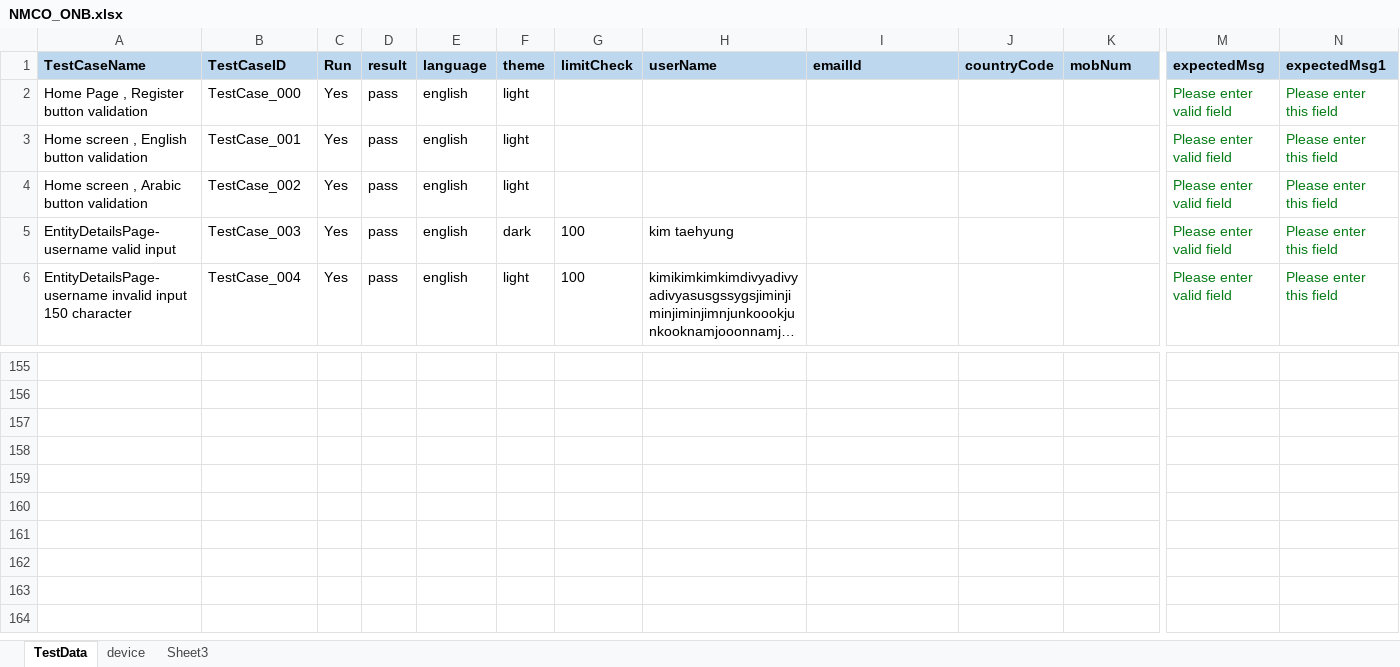
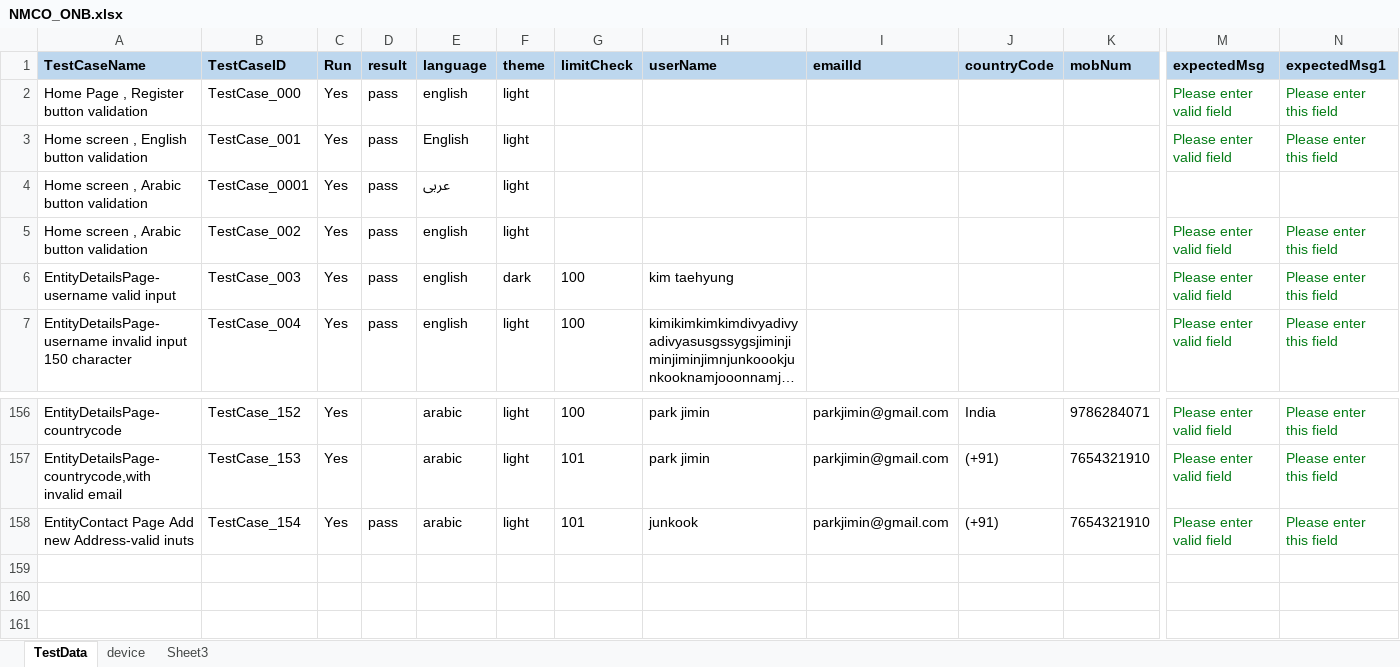
Before and after one commit to ganezz/native-mobile-corporate-onboarding, an Excel workbook: ${project.build.directory}/test-classes/DataSet/NMCO_ONB.xlsx, sheet TestData, drawn as a sheet; only a part is shown, gaps mark what is left out; the shorter side is filled out with more unchanged rows; long unchanged cells end in …; values as stored, in another font and other column widths than the file's, no borders; removed rows and columns are numbered as before the commit, all else as after; rows hold the shown columns only; the diff covers the shown part only; the diff names each change by its address in the sheet, - before the commit and + after, or states it on an @@ line.

```diff
--- a/${project.build.directory}/test-classes/DataSet/NMCO_ONB.xlsx (sheet TestData)
+++ b/${project.build.directory}/test-classes/DataSet/NMCO_ONB.xlsx (sheet TestData)
-E3 (language): english
+E3 (language): English
+row 4: Home screen , Arabic button validation | TestCase_0001 | Yes | pass | عربى | light
-A156 (TestCaseName): (empty)
+A156 (TestCaseName): EntityDetailsPage-countrycode
-B156 (TestCaseID): (empty)
+B156 (TestCaseID): TestCase_152
-C156:C157 (Run): (empty)
+C156:C157 (Run): Yes
-E156:E157 (language): (empty)
+E156:E157 (language): arabic
-F156:F157 (theme): (empty)
+F156:F157 (theme): light
-G156 (limitCheck): (empty)
+G156 (limitCheck): 100
-H156:H157 (userName): (empty)
+H156:H157 (userName): park jimin
-I156:I157 (emailId): (empty)
+I156:I157 (emailId): parkjimin@gmail.com
-J156 (countryCode): (empty)
+J156 (countryCode): India
-K156 (mobNum): (empty)
+K156 (mobNum): 9786284071
-M156:M157 (expectedMsg): (empty)
+M156:M157 (expectedMsg): Please enter valid field
-N156:N157 (expectedMsg1): (empty)
+N156:N157 (expectedMsg1): Please enter this field
-A157 (TestCaseName): (empty)
+A157 (TestCaseName): EntityDetailsPage-countrycode,with invalid email
-B157 (TestCaseID): (empty)
+B157 (TestCaseID): TestCase_153
-G157 (limitCheck): (empty)
+G157 (limitCheck): 101
-J157 (countryCode): (empty)
+J157 (countryCode): (+91)
-K157 (mobNum): (empty)
+K157 (mobNum): 7654321910
-row 157: (empty)
+row 158: EntityContact Page Add new Address-valid inuts | TestCase_154 | Yes | pass | arabic | light | 101 | junkook | parkjimin@gmail.com | (+91) | 7654321910 | Please enter valid field | Please enter this field
```
Also changed, not shown: 25 added rows and 25 removed rows elsewhere in this sheet, sheet device, 37 other files.
